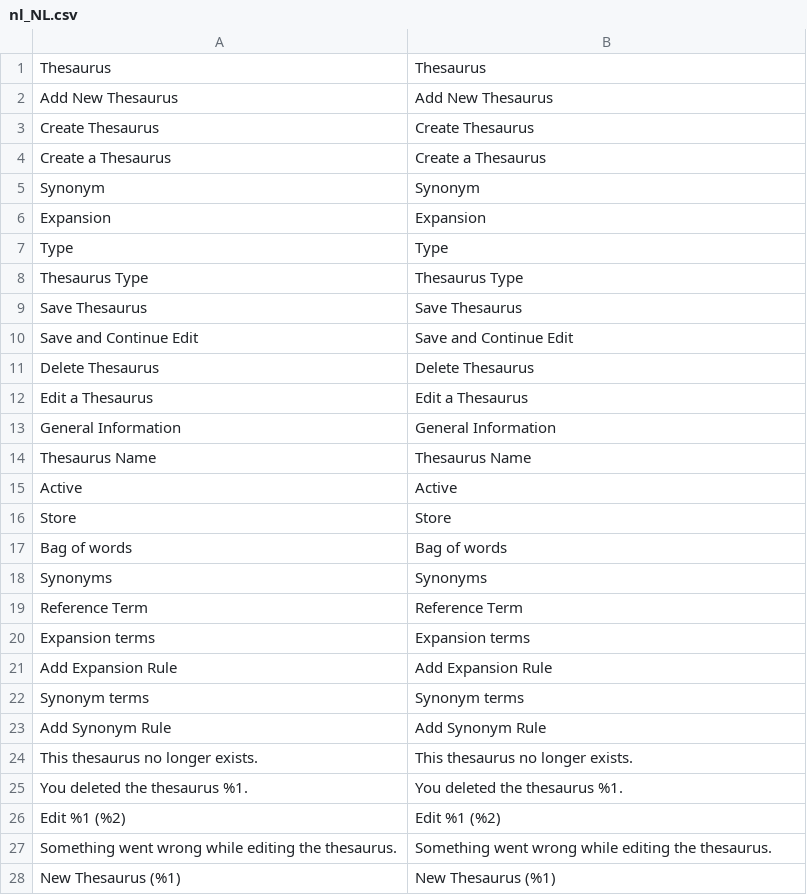
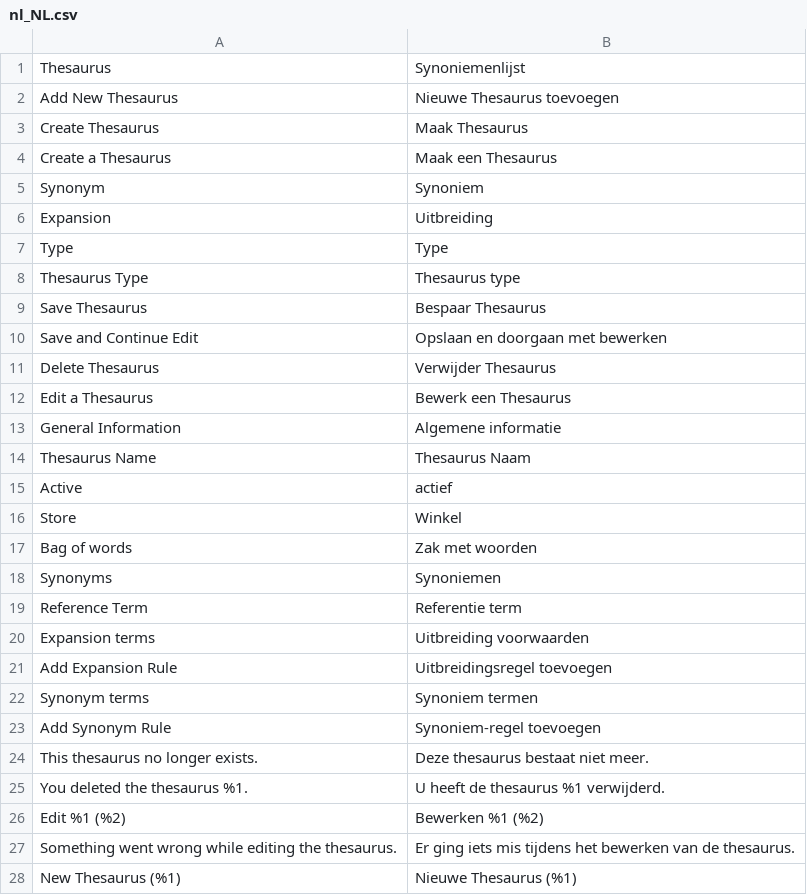
Before and after one commit to Smile-SA/elasticsuite, a CSV file: src/module-elasticsuite-thesaurus/i18n/nl_NL.csv, drawn as a sheet; only a part is shown; the diff covers the shown part only.

Commit message:
New translations en_us.csv (Dutch)

```diff
--- a/src/module-elasticsuite-thesaurus/i18n/nl_NL.csv
+++ b/src/module-elasticsuite-thesaurus/i18n/nl_NL.csv
@@ -1,28 +1,28 @@
-"Thesaurus","Thesaurus"
-"Add New Thesaurus","Add New Thesaurus"
-"Create Thesaurus","Create Thesaurus"
-"Create a Thesaurus","Create a Thesaurus"
-"Synonym","Synonym"
-"Expansion","Expansion"
+"Thesaurus","Synoniemenlijst"
+"Add New Thesaurus","Nieuwe Thesaurus toevoegen"
+"Create Thesaurus","Maak Thesaurus"
+"Create a Thesaurus","Maak een Thesaurus"
+"Synonym","Synoniem"
+"Expansion","Uitbreiding"
 "Type","Type"
-"Thesaurus Type","Thesaurus Type"
-"Save Thesaurus","Save Thesaurus"
-"Save and Continue Edit","Save and Continue Edit"
-"Delete Thesaurus","Delete Thesaurus"
-"Edit a Thesaurus","Edit a Thesaurus"
-"General Information","General Information"
-"Thesaurus Name","Thesaurus Name"
-"Active","Active"
-"Store","Store"
-"Bag of words","Bag of words"
-"Synonyms","Synonyms"
-"Reference Term","Reference Term"
-"Expansion terms","Expansion terms"
-"Add Expansion Rule","Add Expansion Rule"
-"Synonym terms","Synonym terms"
-"Add Synonym Rule","Add Synonym Rule"
-"This thesaurus no longer exists.","This thesaurus no longer exists."
-"You deleted the thesaurus %1.","You deleted the thesaurus %1."
-"Edit %1 (%2)","Edit %1 (%2)"
-"Something went wrong while editing the thesaurus.","Something went wrong while editing the thesaurus."
-"New Thesaurus (%1)","New Thesaurus (%1)"
+"Thesaurus Type","Thesaurus type"
+"Save Thesaurus","Bespaar Thesaurus"
+"Save and Continue Edit","Opslaan en doorgaan met bewerken"
+"Delete Thesaurus","Verwijder Thesaurus"
+"Edit a Thesaurus","Bewerk een Thesaurus"
+"General Information","Algemene informatie"
+"Thesaurus Name","Thesaurus Naam"
+"Active","actief"
+"Store","Winkel"
+"Bag of words","Zak met woorden"
+"Synonyms","Synoniemen"
+"Reference Term","Referentie term"
+"Expansion terms","Uitbreiding voorwaarden"
+"Add Expansion Rule","Uitbreidingsregel toevoegen"
+"Synonym terms","Synoniem termen"
+"Add Synonym Rule","Synoniem-regel toevoegen"
+"This thesaurus no longer exists.","Deze thesaurus bestaat niet meer."
+"You deleted the thesaurus %1.","U heeft de thesaurus %1 verwijderd."
+"Edit %1 (%2)","Bewerken %1 (%2)"
+"Something went wrong while editing the thesaurus.","Er ging iets mis tijdens het bewerken van de thesaurus."
+"New Thesaurus (%1)","Nieuwe Thesaurus (%1)"
```
Also changed, not shown: 37 edited cells elsewhere in this file.
